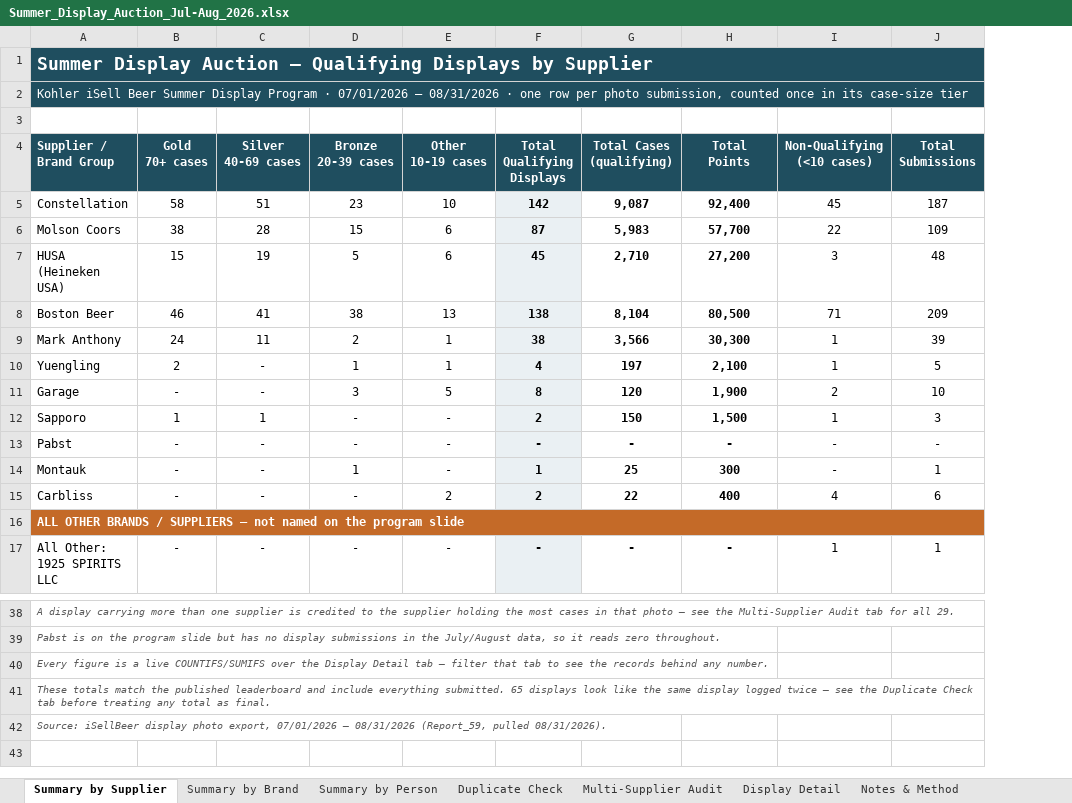
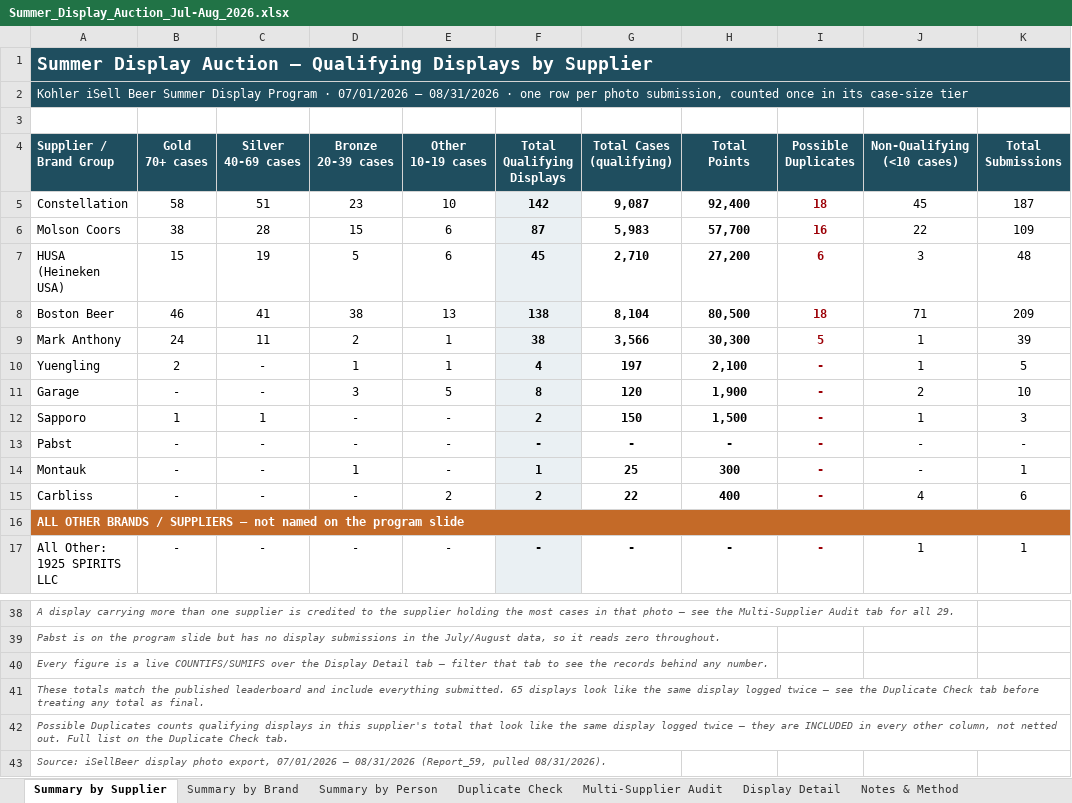
Before and after one commit to gavinsharkey5/Kohler-Dist-Master-Dashboard, an Excel workbook: Summer_Display_Auction_Jul-Aug_2026.xlsx, sheet Summary by Supplier, drawn as a sheet; only a part is shown, gaps mark what is left out; values as stored, in another font and other column widths than the file's, no borders; the diff names each change by its address in the sheet, - before the commit and + after, or states it on an @@ line.

```diff
--- a/Summer_Display_Auction_Jul-Aug_2026.xlsx (sheet Summary by Supplier)
+++ b/Summer_Display_Auction_Jul-Aug_2026.xlsx (sheet Summary by Supplier)
+column I (Possible Duplicates), rows 5-17: 18 | 16 | 6 | 18 | 5 | - | - | - | - | - | - |  | -
+row 42: Possible Duplicates counts qualifying displays in this supplier's total that look like the same display logged twice — they are INCLUDED in every other column, not netted out. Full list on the Duplicate Check tab.
```
